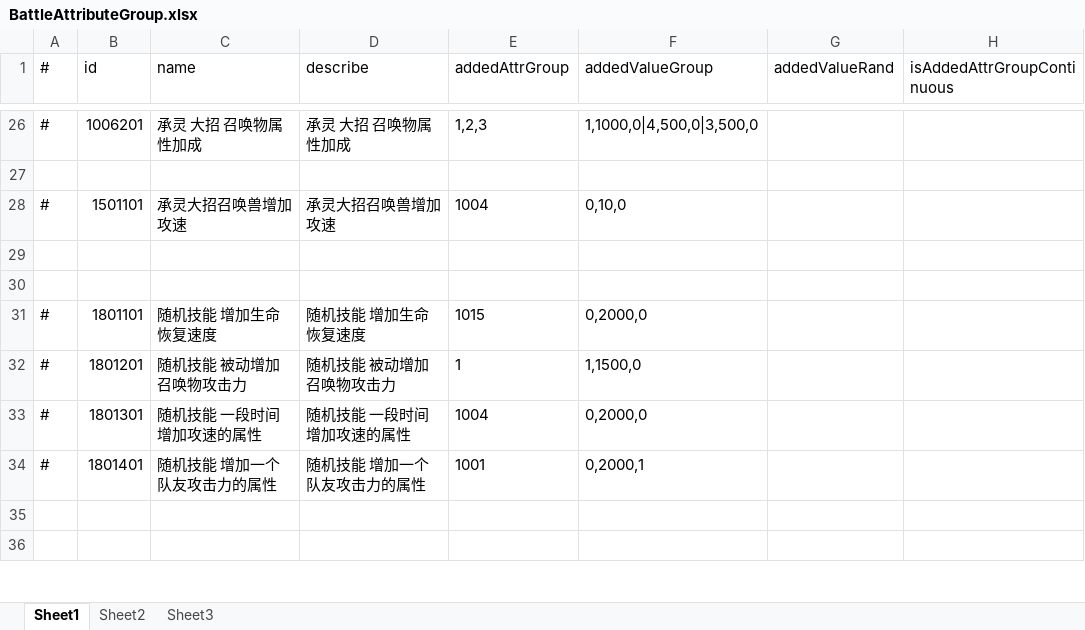
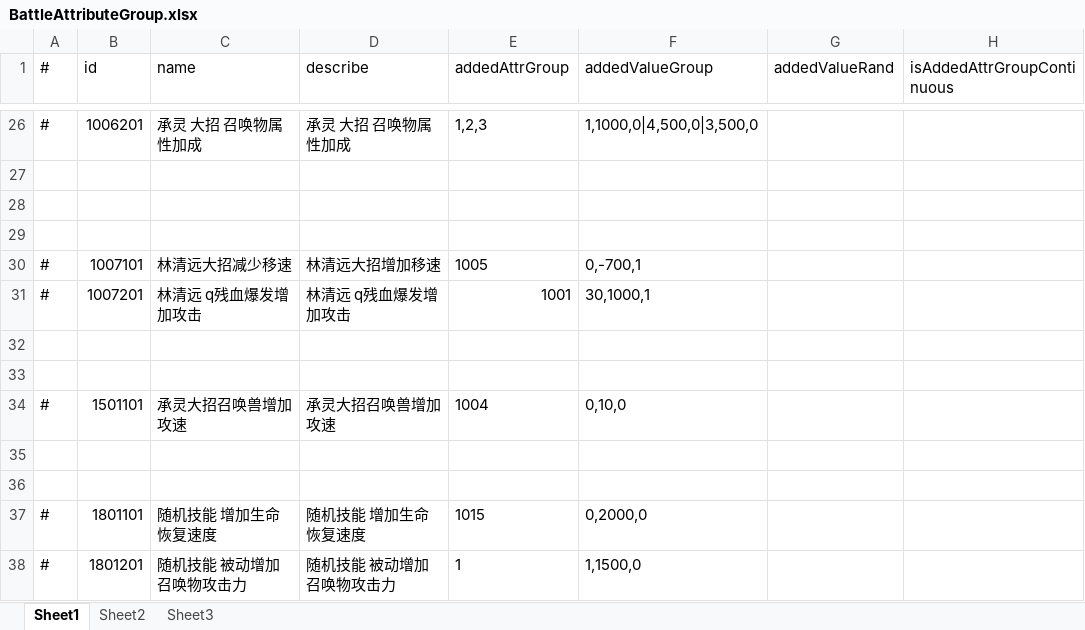
Before and after one commit to thanklzhang/001_GameFramework_Config, an Excel workbook: data_config/BattleAttributeGroup.xlsx, sheet Sheet1, drawn as a sheet; only a part is shown, gaps mark what is left out; the shorter side is filled out with more unchanged rows; values as stored, in another font and other column widths than the file's, no borders; the diff names each change by its address in the sheet, - before the commit and + after, or states it on an @@ line.

```diff
--- a/data_config/BattleAttributeGroup.xlsx (sheet Sheet1)
+++ b/data_config/BattleAttributeGroup.xlsx (sheet Sheet1)
+row 28: (empty)
+row 29: (empty)
+row 30: # | 1007101 | 林清远大招减少移速 | 林清远大招增加移速 | 1005 | 0,-700,1
+row 31: # | 1007201 | 林清远 q残血爆发增加攻击 | 林清远 q残血爆发增加攻击 | 1001 | 30,1000,1
+row 32: (empty)
+row 33: (empty)
```
Also changed, not shown: data_config/AreaEffect.xlsx, data_config/BuffEffect.xlsx, 19 other files.
